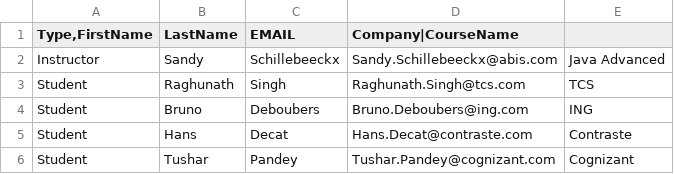
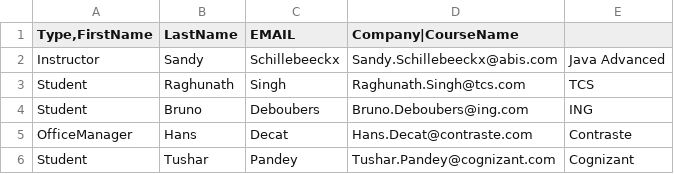
Before and after one commit to bdebou/PinksOrder, a CSV file: inputcsv/persons.csv, drawn as a sheet.

Commit message:
Add OfficeManager in input file and set it in Repository

```diff
--- a/inputcsv/persons.csv
+++ b/inputcsv/persons.csv
@@ -4,3 +4,3 @@ Student;Raghunath;Singh;Raghunath.Singh@tcs.com;TCS
 Student;Bruno;Deboubers;Bruno.Deboubers@ing.com;ING
-Student;Hans;Decat;Hans.Decat@contraste.com;Contraste
+OfficeManager;Hans;Decat;Hans.Decat@contraste.com;Contraste
 Student;Tushar;Pandey;Tushar.Pandey@cognizant.com;Cognizant
```
Also changed, not shown: 1 other file.
